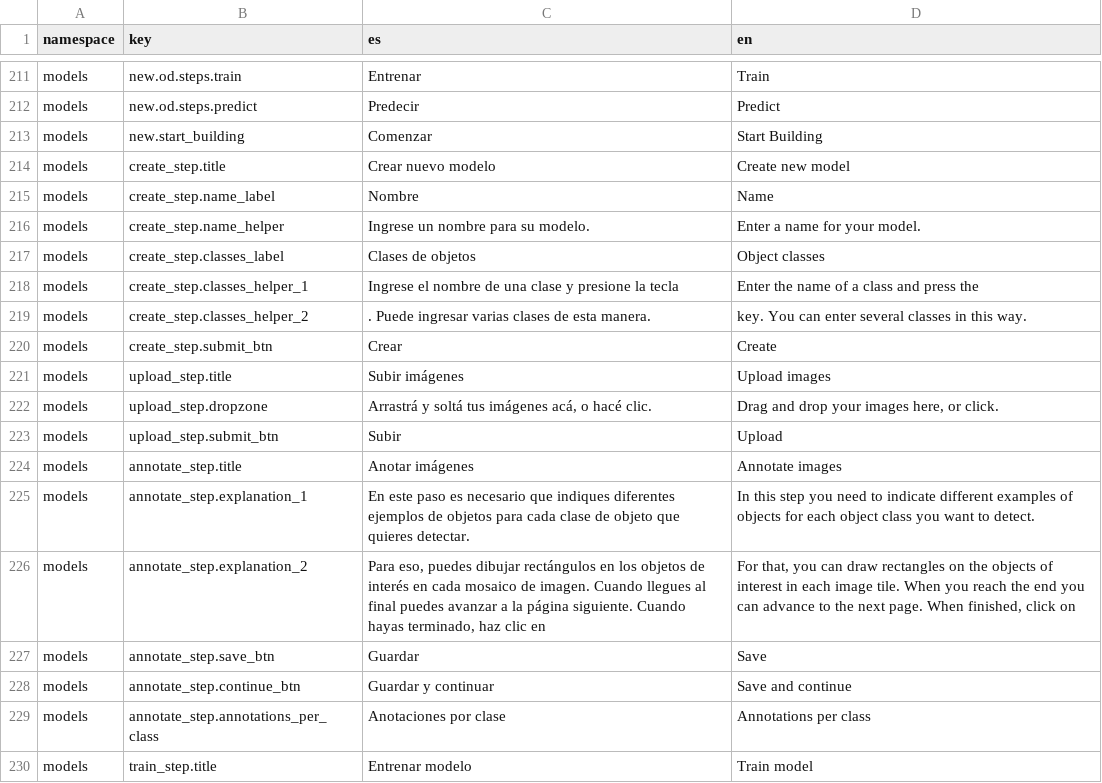
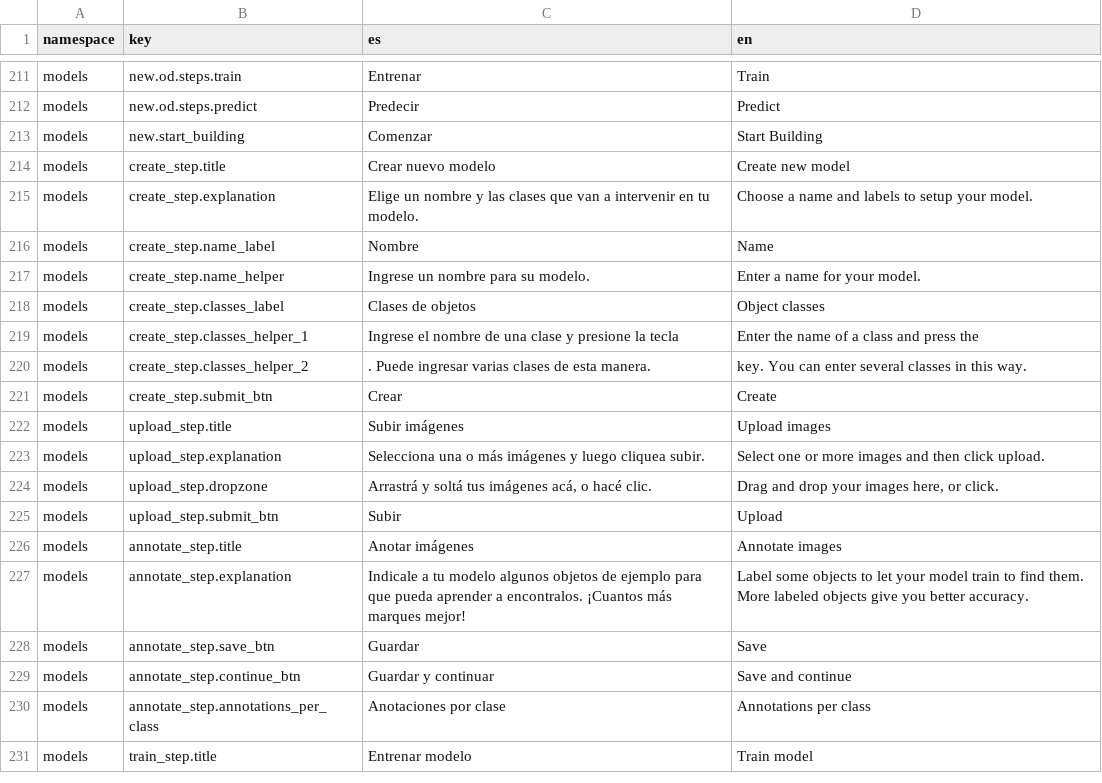
Before and after one commit to dymaxionlabs/platform, a CSV file: i18n.csv, drawn as a sheet; only a part is shown, gaps mark what is left out.

Commit message:
Add missing explanation in steps

```diff
--- a/i18n.csv
+++ b/i18n.csv
@@ -215,2 +215,3 @@ models,new.start_building,Comenzar,Start Building
 models,create_step.title,Crear nuevo modelo,Create new model
+models,create_step.explanation,Elige un nombre y las clases que van a intervenir en tu modelo.,Choose a name and labels to setup your model.
 models,create_step.name_label,Nombre,Name
@@ -222,2 +223,3 @@ models,create_step.submit_btn,Crear,Create
 models,upload_step.title,Subir imágenes,Upload images
+models,upload_step.explanation,Selecciona una o más imágenes y luego cliquea subir.,Select one or more images and then click upload.
 models,upload_step.dropzone,"Arrastrá y soltá tus imágenes acá, o hacé clic.","Drag and drop your images here, or click."
@@ -225,4 +227,3 @@ models,upload_step.submit_btn,Subir,Upload
 models,annotate_step.title,Anotar imágenes,Annotate images
-models,annotate_step.explanation_1,En este paso es necesario que indiques diferentes ejemplos de objetos para cada clase de objeto que quieres detectar.,In this step you need to indicate different examples of objects for each object class you want to detect.
-models,annotate_step.explanation_2,"Para eso, puedes dibujar rectángulos en los objetos de interés en cada mosaico de imagen. Cuando llegues al final puedes avanzar a la página siguiente. Cuando hayas terminado, haz clic en","For that, you can draw rectangles on the objects of interest in each image tile. When you reach the end you can advance to the next page. When finished, click on"
+models,annotate_step.explanation,Indicale a tu modelo algunos objetos de ejemplo para que pueda aprender a encontralos. ¡Cuantos más marques mejor!,Label some objects to let your model train to find them. More labeled objects give you better accuracy.
 models,annotate_step.save_btn,Guardar,Save
```
Also changed, not shown: 5 other files.
